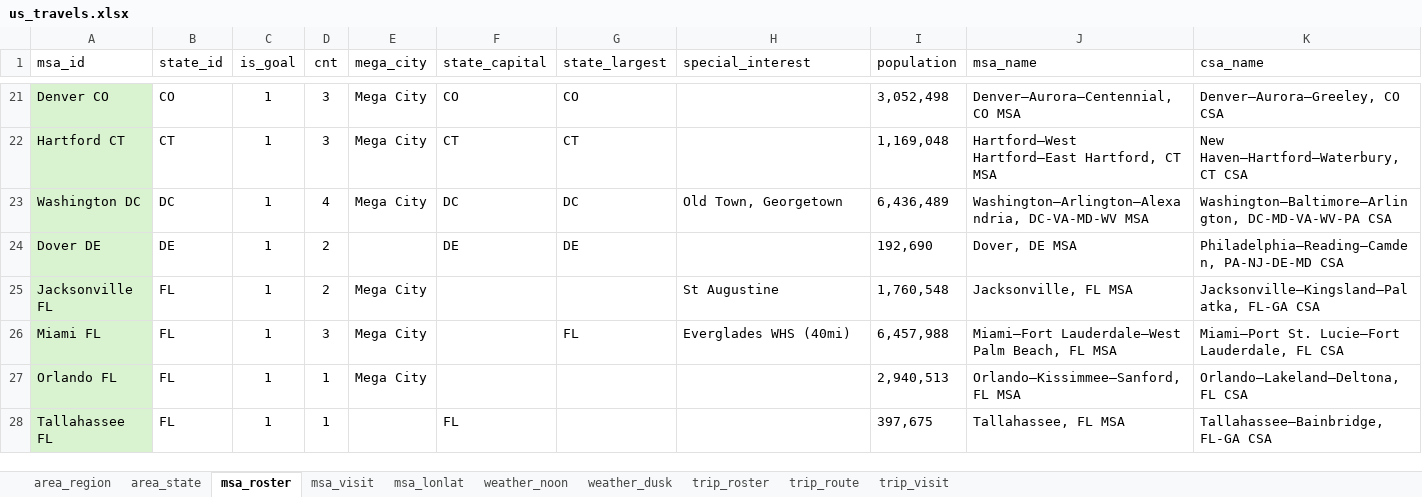
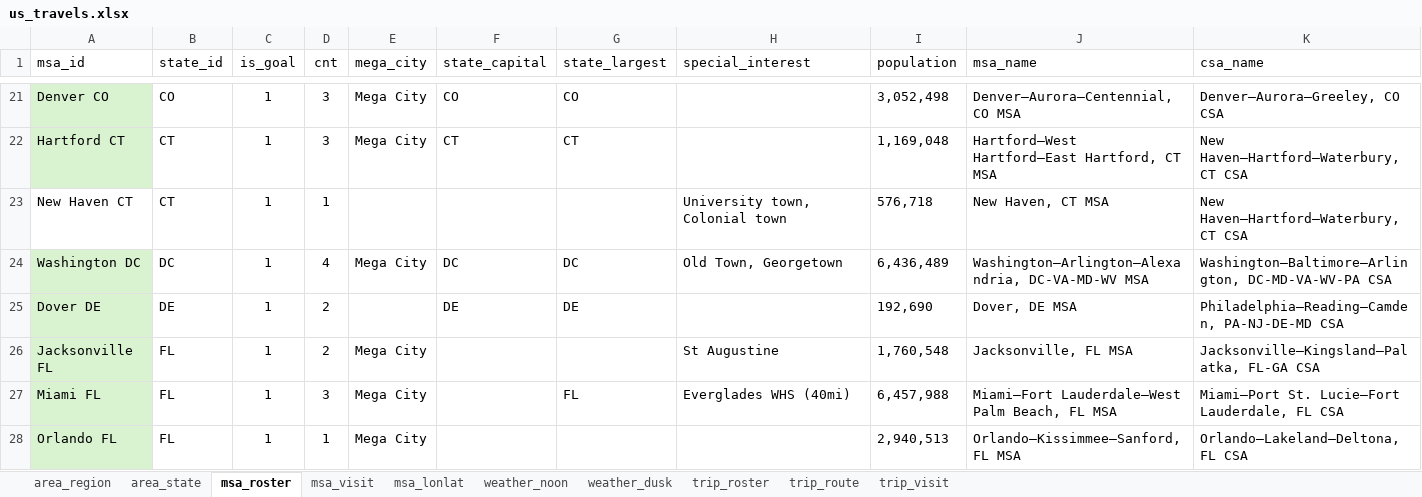
Before and after one commit to sjoshuam/us_travels_v4, an Excel workbook: a_in/us_travels.xlsx, sheet msa_roster, drawn as a sheet; only a part is shown, gaps mark what is left out; the shorter side is filled out with more unchanged rows; values as stored, in another font and other column widths than the file's, no borders; the diff covers the shown part only; the diff names each change by its address in the sheet, - before the commit and + after, or states it on an @@ line.

```diff
--- a/a_in/us_travels.xlsx (sheet msa_roster)
+++ b/a_in/us_travels.xlsx (sheet msa_roster)
+row 23: New Haven CT | CT | 1 | 1 |  |  |  | University town, Colonial town | 576,718 | New Haven, CT MSA | New Haven–Hartford–Waterbury, CT CSA
```
Also changed, not shown: 4 added rows and 5 removed rows elsewhere in this sheet, sheet msa_lonlat, sheet msa_visit, sheet weather_noon, sheet weather_dusk, formulas that keep their value, 1 other file.
